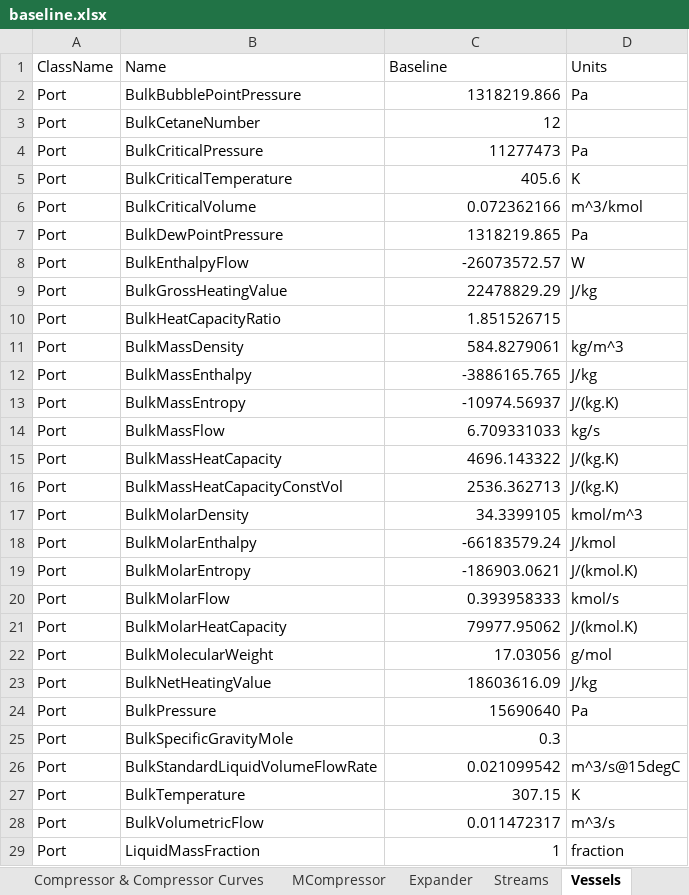
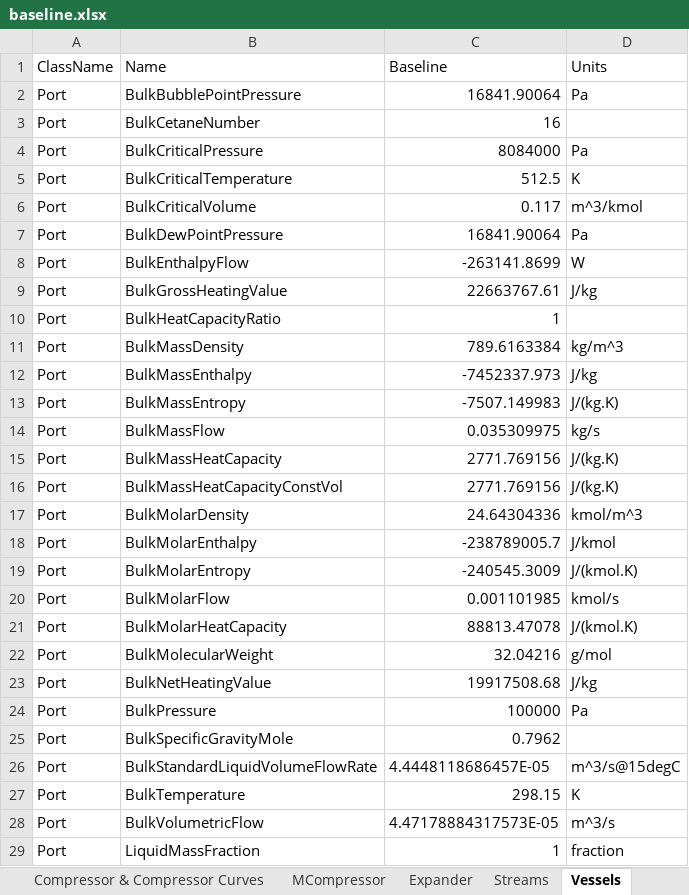
Before and after one commit to juanmgg-at/datatransfer-ProII, an Excel workbook: DataExtraction1/baseline.xlsx, sheet Vessels, drawn as a sheet; only a part is shown; values as stored, in another font and other column widths than the file's, no borders; the diff covers the shown part only; the diff names each change by its address in the sheet, - before the commit and + after, or states it on an @@ line.

```diff
--- a/DataExtraction1/baseline.xlsx (sheet Vessels)
+++ b/DataExtraction1/baseline.xlsx (sheet Vessels)
-C2 (Baseline): 1318219.866
+C2 (Baseline): 16841.90064
-C3 (Baseline): 12
+C3 (Baseline): 16
-C4 (Baseline): 11277473
+C4 (Baseline): 8084000
-C5 (Baseline): 405.6
+C5 (Baseline): 512.5
-C6 (Baseline): 0.072362166
+C6 (Baseline): 0.117
-C7 (Baseline): 1318219.865
+C7 (Baseline): 16841.90064
-C8 (Baseline): -26073572.57
+C8 (Baseline): -263141.8699
-C9 (Baseline): 22478829.29
+C9 (Baseline): 22663767.61
-C10 (Baseline): 1.851526715
+C10 (Baseline): 1
-C11 (Baseline): 584.8279061
+C11 (Baseline): 789.6163384
-C12 (Baseline): -3886165.765
+C12 (Baseline): -7452337.973
-C13 (Baseline): -10974.56937
+C13 (Baseline): -7507.149983
-C14 (Baseline): 6.709331033
+C14 (Baseline): 0.035309975
-C15 (Baseline): 4696.143322
+C15 (Baseline): 2771.769156
-C16 (Baseline): 2536.362713
+C16 (Baseline): 2771.769156
-C17 (Baseline): 34.3399105
+C17 (Baseline): 24.64304336
-C18 (Baseline): -66183579.24
+C18 (Baseline): -238789005.7
-C19 (Baseline): -186903.0621
+C19 (Baseline): -240545.3009
-C20 (Baseline): 0.393958333
+C20 (Baseline): 0.001101985
-C21 (Baseline): 79977.95062
+C21 (Baseline): 88813.47078
-C22 (Baseline): 17.03056
+C22 (Baseline): 32.04216
-C23 (Baseline): 18603616.09
+C23 (Baseline): 19917508.68
-C24 (Baseline): 15690640
+C24 (Baseline): 100000
-C25 (Baseline): 0.3
+C25 (Baseline): 0.7962
-C26 (Baseline): 0.021099542
+C26 (Baseline): 4.4448118686457E-05
-C27 (Baseline): 307.15
+C27 (Baseline): 298.15
-C28 (Baseline): 0.011472317
+C28 (Baseline): 4.47178884317573E-05
```
Also changed, not shown: 5 edited cells elsewhere in this sheet, sheet Utility, sheet Column, 59 other files.
